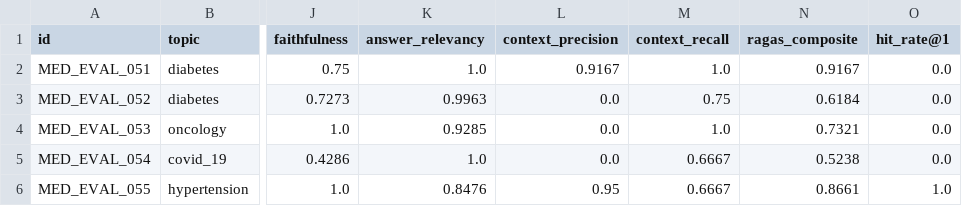
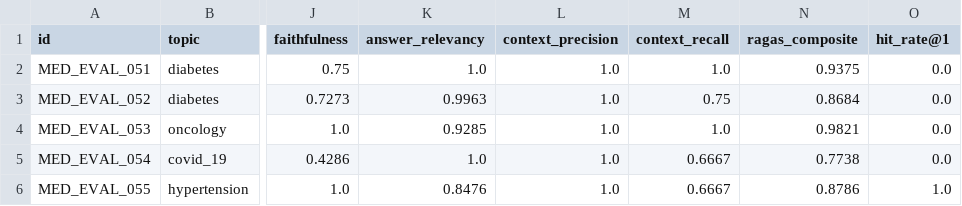
Before and after one commit to huynhhoangtuvan11092006/AskMed, a CSV file: data/eval/results/benchmark_report_challenge_5.csv, drawn as a sheet; only a part is shown, gaps mark what is left out; the diff names each change by its address in the sheet, - before the commit and + after, or states it on an @@ line.

```diff
--- a/data/eval/results/benchmark_report_challenge_5.csv
+++ b/data/eval/results/benchmark_report_challenge_5.csv
-L2 (context_precision): 0.9167
+L2 (context_precision): 1.0
-N2 (ragas_composite): 0.9167
+N2 (ragas_composite): 0.9375
-L3:L5 (context_precision): 0.0
+L3:L5 (context_precision): 1.0
-N3 (ragas_composite): 0.6184
+N3 (ragas_composite): 0.8684
-N4 (ragas_composite): 0.7321
+N4 (ragas_composite): 0.9821
-N5 (ragas_composite): 0.5238
+N5 (ragas_composite): 0.7738
-L6 (context_precision): 0.95
+L6 (context_precision): 1.0
-N6 (ragas_composite): 0.8661
+N6 (ragas_composite): 0.8786
```
Also changed, not shown: data/eval/results/benchmark_report.csv, data/eval/results/benchmark_report_all_26.csv, 5 other files.
